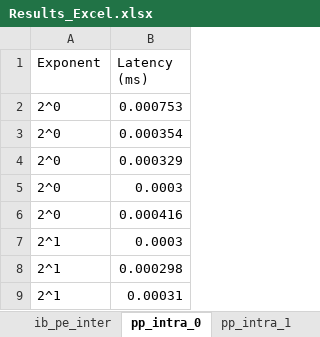
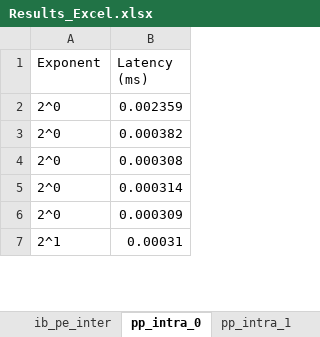
Before and after one commit to Leander-s/komnet, an Excel workbook: Results_Excel.xlsx, sheet pp_intra_0, drawn as a sheet; only a part is shown; values as stored, in another font and other column widths than the file's, no borders; table styles not drawn; removed rows and columns are numbered as before the commit, all else as after; the diff covers the shown part only; the diff names each change by its address in the sheet, - before the commit and + after, or states it on an @@ line.

```diff
--- a/Results_Excel.xlsx (sheet pp_intra_0)
+++ b/Results_Excel.xlsx (sheet pp_intra_0)
-B2 (Latency (ms)): 0.000753
+B2 (Latency (ms)): 0.002359
-B3 (Latency (ms)): 0.000354
+B3 (Latency (ms)): 0.000382
-B4 (Latency (ms)): 0.000329
+B4 (Latency (ms)): 0.000308
-B5 (Latency (ms)): 0.0003
+B5 (Latency (ms)): 0.000314
-B6 (Latency (ms)): 0.000416
+B6 (Latency (ms)): 0.000309
-row 7: 2^1 | 0.0003
-row 8: 2^1 | 0.000298
```
Also changed, not shown: other rows of this sheet, sheet Task_93, sheet Task_92_ib, sheet Task_92, sheet pp_intra, sheet ib_pp_intra, sheet pe_intra_7, 16 more sheets, charts or pictures, 1 other file.
